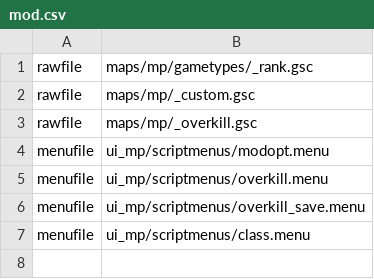
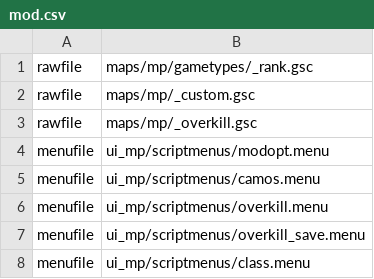
Before and after one commit to gamestock/mp_auzziemod, a CSV file: mod.csv, drawn as a sheet; the diff names each change by its address in the sheet, - before the commit and + after, or states it on an @@ line.

Commit message:
camo changer

```diff
--- a/mod.csv
+++ b/mod.csv
+row 5: menufile | ui_mp/scriptmenus/camos.menu
```
Also changed, not shown: 5 other files.
